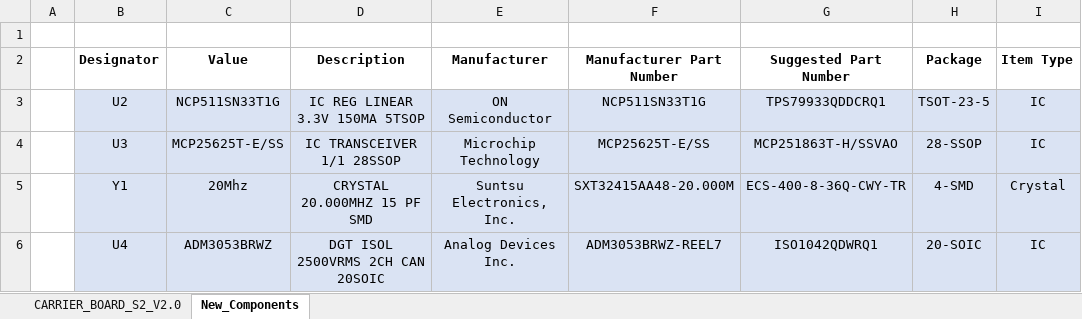
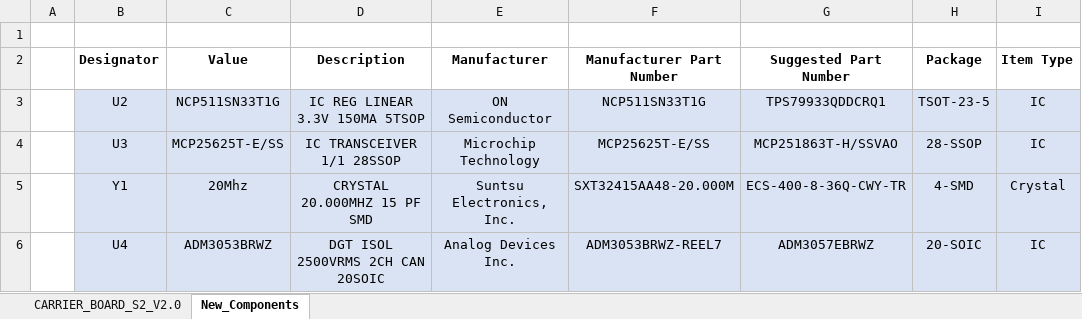
Before and after one commit to eSpark-Consulting-Group/robertmeares-vcu-bcu, an Excel workbook: (Updated) BOM_CB_BIU_S2v2.0_Changes.xlsx, sheet New_Components, drawn as a sheet; values as stored, in another font and other column widths than the file's, no borders; the diff names each change by its address in the sheet, - before the commit and + after, or states it on an @@ line.

Commit message:
#4 Complete - Without Top Sheet, LTE M2 module, Audio Circuit

```diff
--- a/(Updated) BOM_CB_BIU_S2v2.0_Changes.xlsx (sheet New_Components)
+++ b/(Updated) BOM_CB_BIU_S2v2.0_Changes.xlsx (sheet New_Components)
-G6 (Suggested Part Number): ISO1042QDWRQ1
+G6 (Suggested Part Number): ADM3057EBRWZ
```
Also changed, not shown: sheet CARRIER_BOARD_S2_V2.0, 24 other files.
